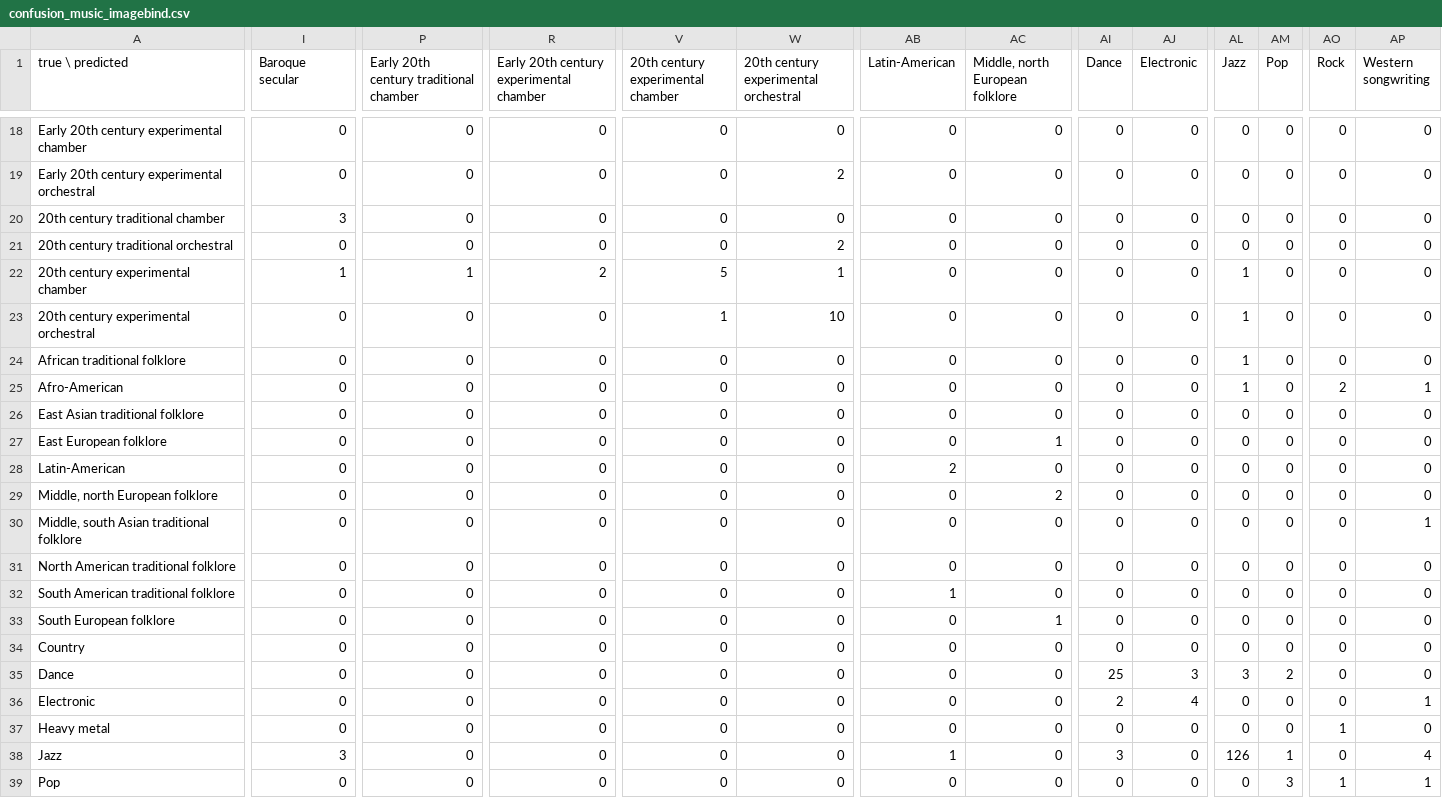
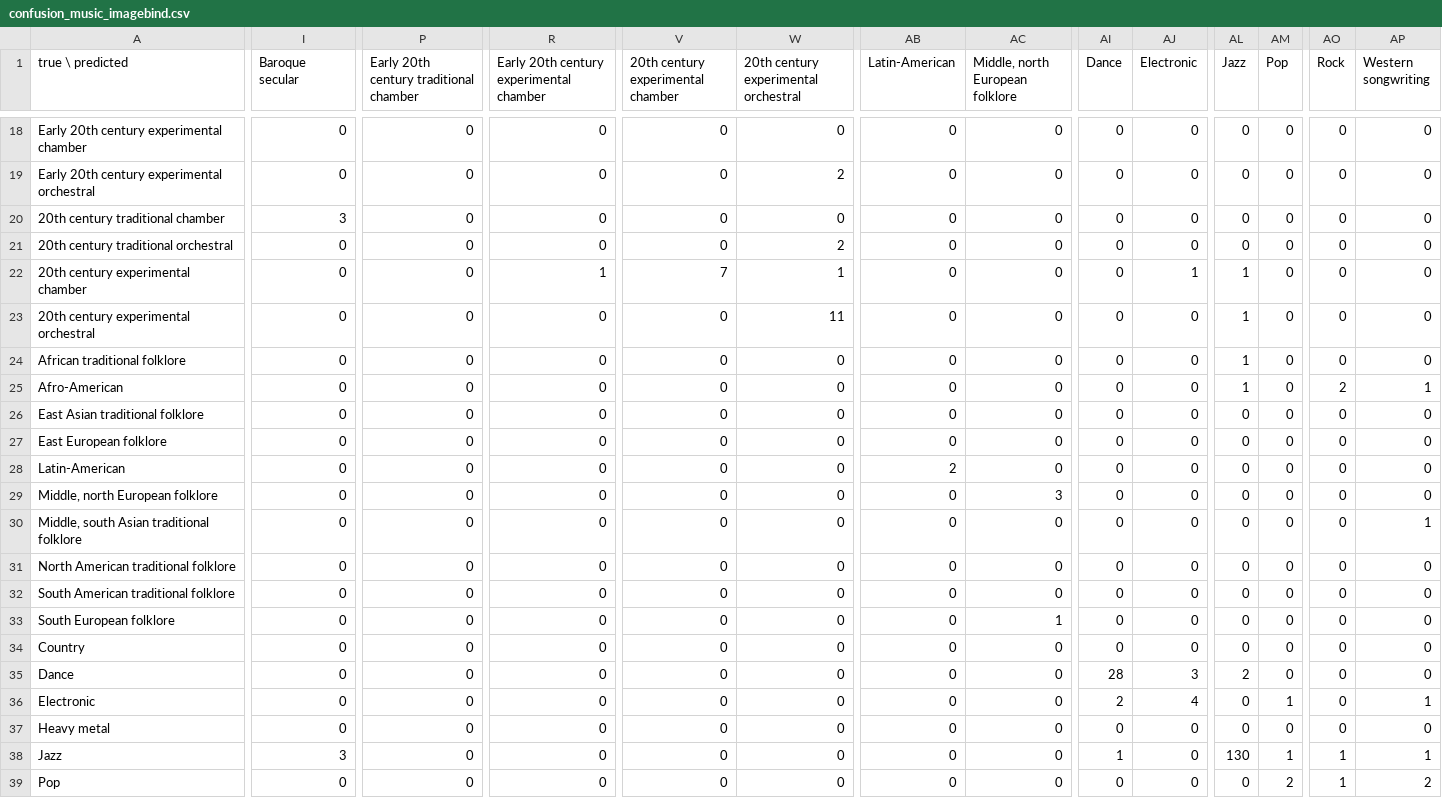
Before and after one commit to AlfredoBaione/Museart_large, a CSV file: technical_validation/results/confusion_music_imagebind.csv, drawn as a sheet; only a part is shown, gaps mark what is left out; the diff covers the shown part only; the diff names each change by its address in the sheet, - before the commit and + after, or states it on an @@ line.

```diff
--- a/technical_validation/results/confusion_music_imagebind.csv
+++ b/technical_validation/results/confusion_music_imagebind.csv
-I22 (Baroque secular): 1
+I22 (Baroque secular): 0
-P22: 1
+P22: 0
-R22: 2
+R22: 1
-V22: 5
+V22: 7
-AJ22 (Electronic): 0
+AJ22 (Electronic): 1
-V23: 1
+V23: 0
-W23: 10
+W23: 11
-AC27 (Middle, north European folklore): 1
+AC27 (Middle, north European folklore): 0
-AC29 (Middle, north European folklore): 2
+AC29 (Middle, north European folklore): 3
-AB32 (Latin-American): 1
+AB32 (Latin-American): 0
-AI35 (Dance): 25
+AI35 (Dance): 28
-AL35 (Jazz): 3
+AL35 (Jazz): 2
-AM35 (Pop): 2
+AM35 (Pop): 0
-AM36 (Pop): 0
+AM36 (Pop): 1
-AO37 (Rock): 1
+AO37 (Rock): 0
-AB38 (Latin-American): 1
+AB38 (Latin-American): 0
-AI38 (Dance): 3
+AI38 (Dance): 1
-AL38 (Jazz): 126
+AL38 (Jazz): 130
-AO38 (Rock): 0
+AO38 (Rock): 1
-AP38 (Western songwriting): 4
+AP38 (Western songwriting): 1
-AM39 (Pop): 3
+AM39 (Pop): 2
-AP39 (Western songwriting): 1
+AP39 (Western songwriting): 2
```
Also changed, not shown: 45 edited cells elsewhere in this file, technical_validation/results/classes.csv, technical_validation/results/confusion_music_clap.csv, 11 other files.
